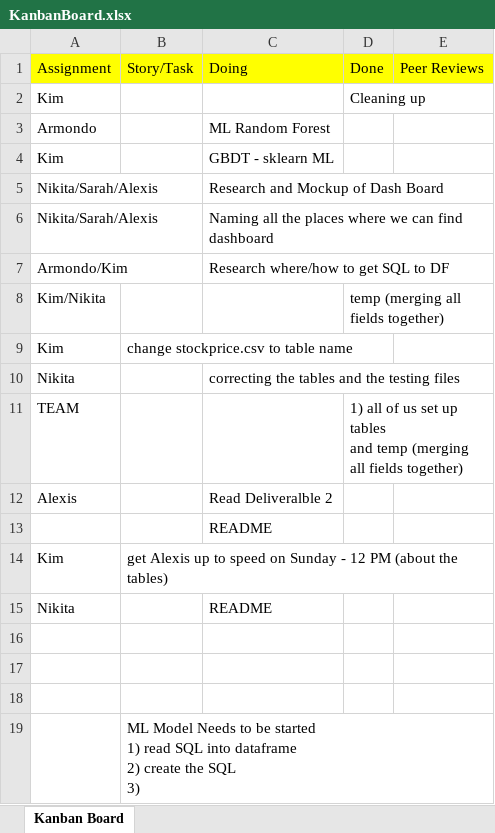
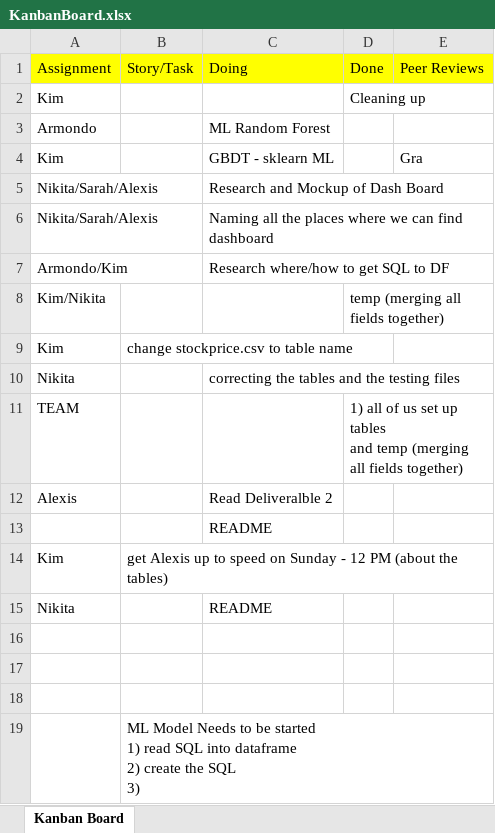
Before and after one commit to kjkubik/CompanyLocationAndStocks, an Excel workbook: completed_planning/KanbanBoard.xlsx, sheet Kanban Board, drawn as a sheet; values as stored, in another font and other column widths than the file's, no borders; the diff names each change by its address in the sheet, - before the commit and + after, or states it on an @@ line.

```diff
--- a/completed_planning/KanbanBoard.xlsx (sheet Kanban Board)
+++ b/completed_planning/KanbanBoard.xlsx (sheet Kanban Board)
-E4: (empty)
+E4: Gra
```
Also changed, not shown: 1 other file.
